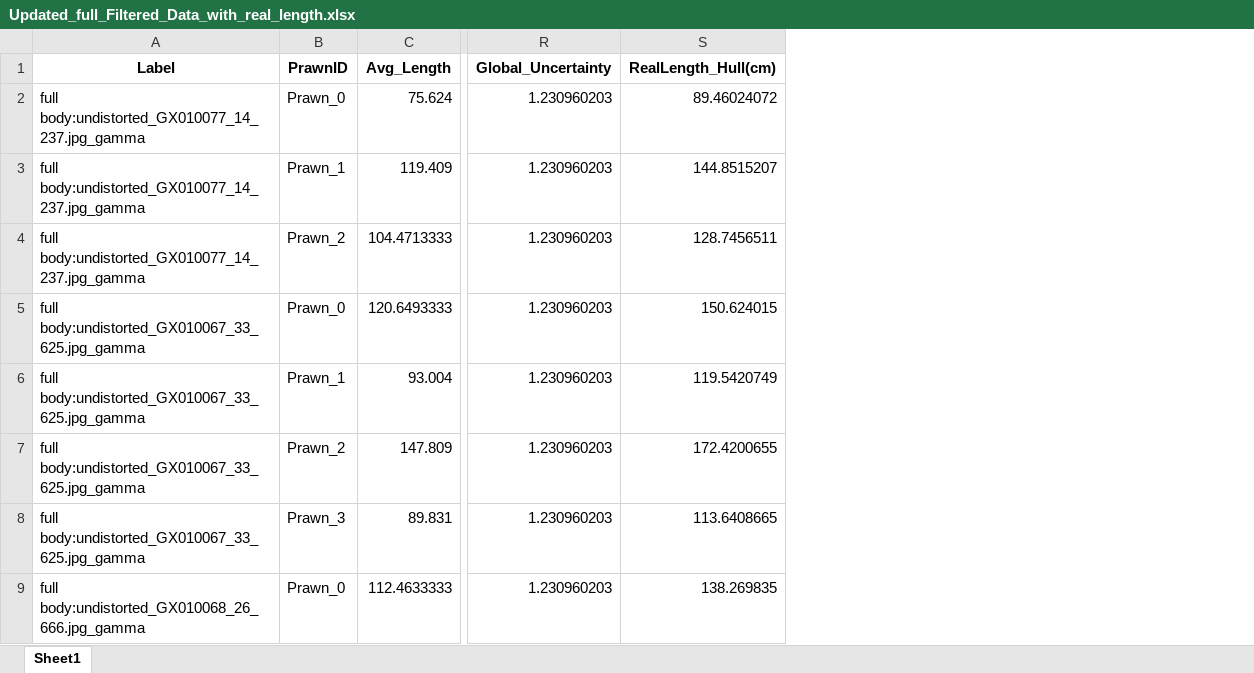
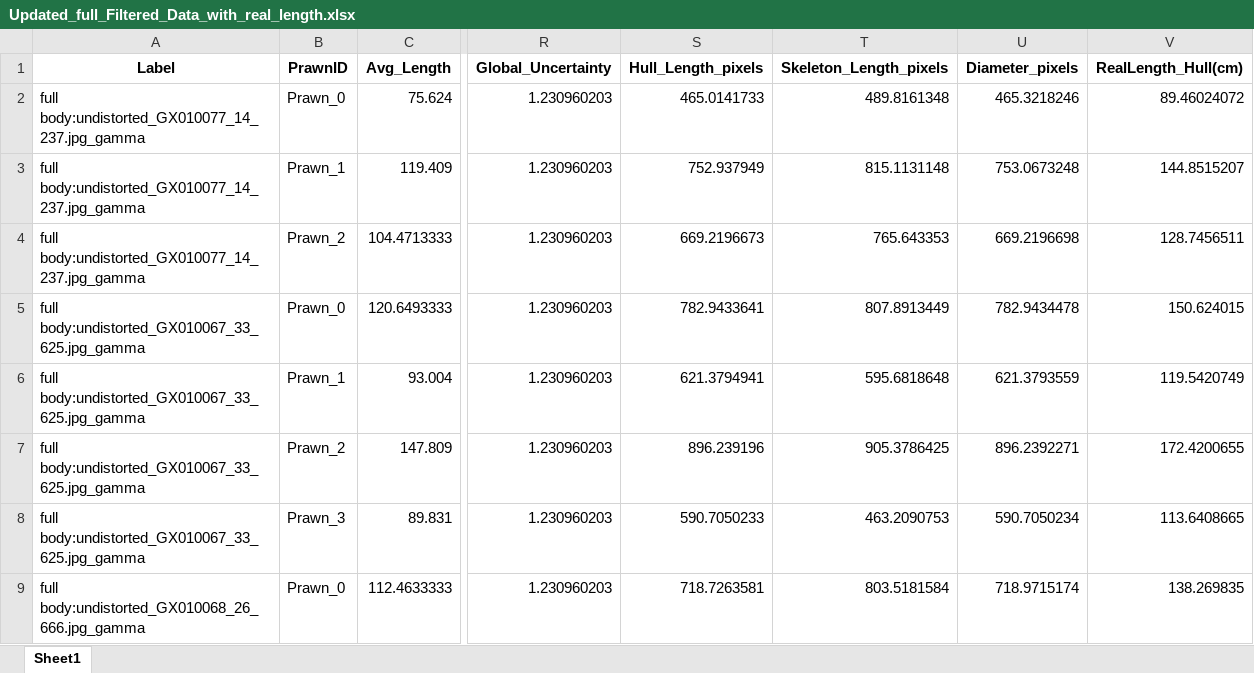
Before and after one commit to gbo999/Computer-Vision-for-Aquaculture-Monitoring-Robot, an Excel workbook: fifty_one/measurements/Updated_full_Filtered_Data_with_real_length.xlsx, sheet Sheet1, drawn as a sheet; only a part is shown, gaps mark what is left out; values as stored, in another font and other column widths than the file's, no borders; the diff names each change by its address in the sheet, - before the commit and + after, or states it on an @@ line.

```diff
--- a/fifty_one/measurements/Updated_full_Filtered_Data_with_real_length.xlsx (sheet Sheet1)
+++ b/fifty_one/measurements/Updated_full_Filtered_Data_with_real_length.xlsx (sheet Sheet1)
+column S (Hull_Length_pixels), rows 2-9: 465.0141733 | 752.937949 | 669.2196673 | 782.9433641 | 621.3794941 | 896.239196 | 590.7050233 | 718.7263581
+column T (Skeleton_Length_pixels), rows 2-9: 489.8161348 | 815.1131148 | 765.643353 | 807.8913449 | 595.6818648 | 905.3786425 | 463.2090753 | 803.5181584
+column U (Diameter_pixels), rows 2-9: 465.3218246 | 753.0673248 | 669.2196698 | 782.9434478 | 621.3793559 | 896.2392271 | 590.7050234 | 718.9715174
```
Also changed, not shown: fifty_one/measurements/Updated_Filtered_Data_with_real_length.xlsx, 4 other files.
